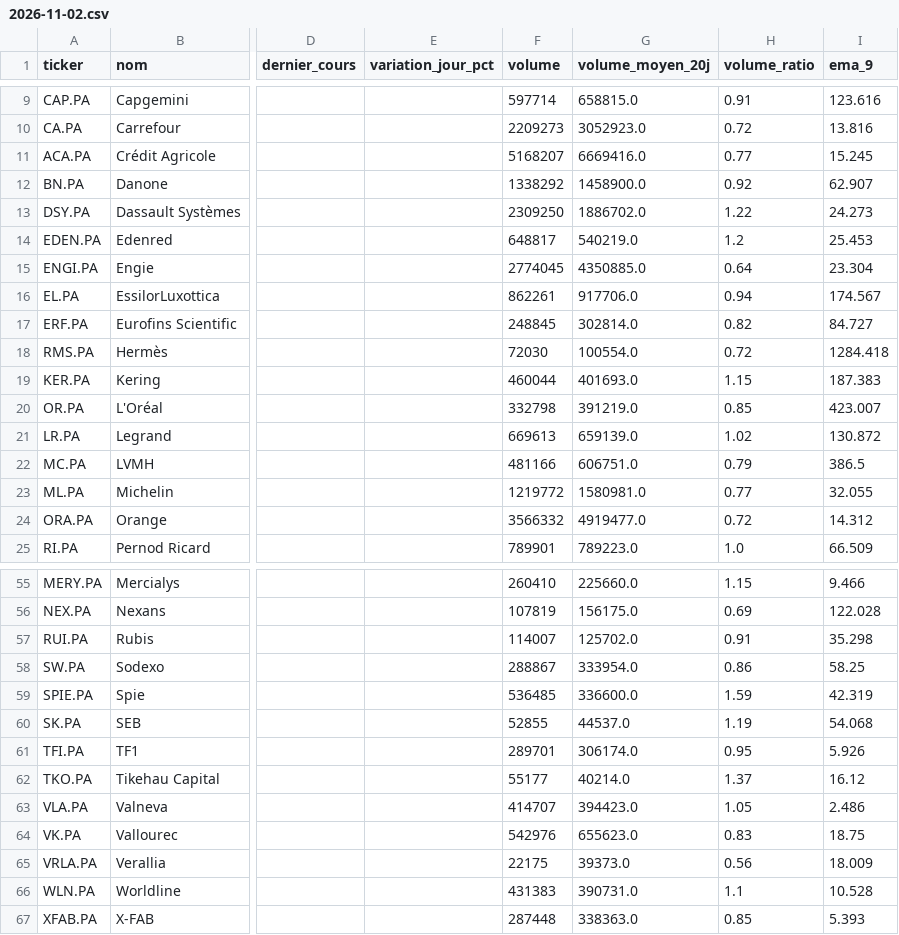
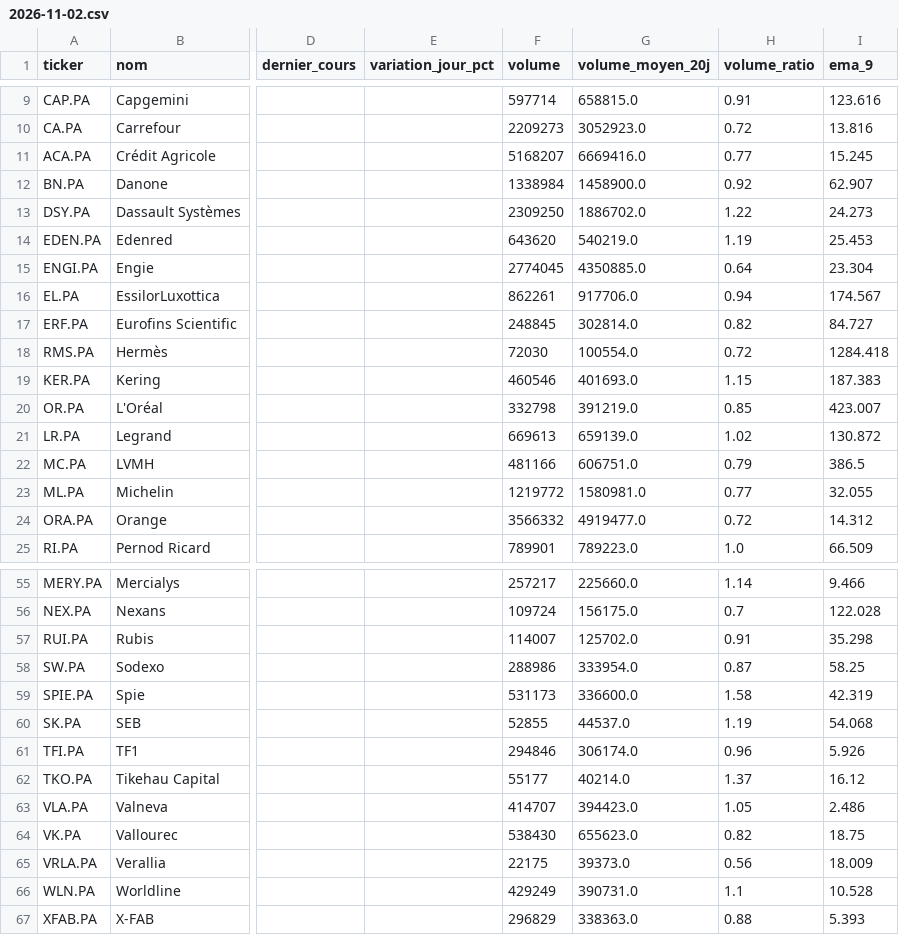
Before and after one commit to Mattaranka/pea-scannerV2.04, a CSV file: data/history/2026-11-02.csv, drawn as a sheet; only a part is shown, gaps mark what is left out; the diff covers the shown part only; the diff names each change by its address in the sheet, - before the commit and + after, or states it on an @@ line.

```diff
--- a/data/history/2026-11-02.csv
+++ b/data/history/2026-11-02.csv
-F12 (volume): 1338292
+F12 (volume): 1338984
-F14 (volume): 648817
+F14 (volume): 643620
-H14 (volume_ratio): 1.2
+H14 (volume_ratio): 1.19
-F19 (volume): 460044
+F19 (volume): 460546
-F55 (volume): 260410
+F55 (volume): 257217
-H55 (volume_ratio): 1.15
+H55 (volume_ratio): 1.14
-F56 (volume): 107819
+F56 (volume): 109724
-H56 (volume_ratio): 0.69
+H56 (volume_ratio): 0.7
-F58 (volume): 288867
+F58 (volume): 288986
-H58 (volume_ratio): 0.86
+H58 (volume_ratio): 0.87
-F59 (volume): 536485
+F59 (volume): 531173
-H59 (volume_ratio): 1.59
+H59 (volume_ratio): 1.58
-F61 (volume): 289701
+F61 (volume): 294846
-H61 (volume_ratio): 0.95
+H61 (volume_ratio): 0.96
-F64 (volume): 542976
+F64 (volume): 538430
-H64 (volume_ratio): 0.83
+H64 (volume_ratio): 0.82
-F66 (volume): 431383
+F66 (volume): 429249
-F67 (volume): 287448
+F67 (volume): 296829
-H67 (volume_ratio): 0.85
+H67 (volume_ratio): 0.88
```
Also changed, not shown: 20 edited cells elsewhere in this file, data/scan_results.csv, 1 other file.
